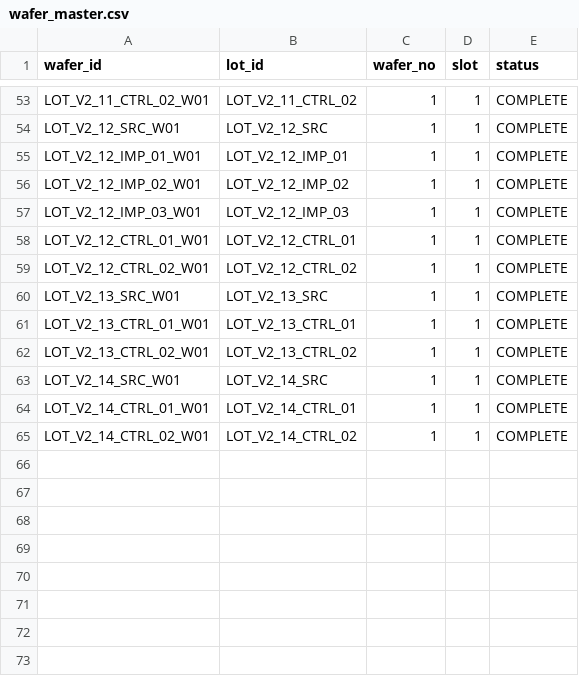
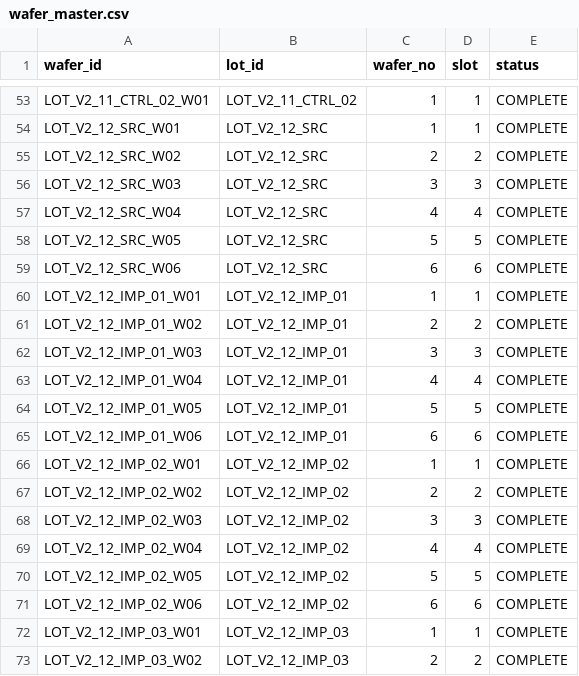
Before and after one commit to gugugaga318/YieldMind-RCA-Evidence-Grounded-Multi-Agent-Semiconductor-Yield-Root-Cause-Analysis-System, a CSV file: data/seeds/causal_scope_v2/wafer_master.csv, drawn as a sheet; only a part is shown, gaps mark what is left out; the shorter side is filled out with more unchanged rows; the diff covers the shown part only; the diff names each change by its address in the sheet, - before the commit and + after, or states it on an @@ line.

```diff
--- a/data/seeds/causal_scope_v2/wafer_master.csv
+++ b/data/seeds/causal_scope_v2/wafer_master.csv
+row 55: LOT_V2_12_SRC_W02 | LOT_V2_12_SRC | 2 | 2 | COMPLETE
+row 56: LOT_V2_12_SRC_W03 | LOT_V2_12_SRC | 3 | 3 | COMPLETE
+row 57: LOT_V2_12_SRC_W04 | LOT_V2_12_SRC | 4 | 4 | COMPLETE
+row 58: LOT_V2_12_SRC_W05 | LOT_V2_12_SRC | 5 | 5 | COMPLETE
+row 59: LOT_V2_12_SRC_W06 | LOT_V2_12_SRC | 6 | 6 | COMPLETE
+row 61: LOT_V2_12_IMP_01_W02 | LOT_V2_12_IMP_01 | 2 | 2 | COMPLETE
+row 62: LOT_V2_12_IMP_01_W03 | LOT_V2_12_IMP_01 | 3 | 3 | COMPLETE
+row 63: LOT_V2_12_IMP_01_W04 | LOT_V2_12_IMP_01 | 4 | 4 | COMPLETE
+row 64: LOT_V2_12_IMP_01_W05 | LOT_V2_12_IMP_01 | 5 | 5 | COMPLETE
+row 65: LOT_V2_12_IMP_01_W06 | LOT_V2_12_IMP_01 | 6 | 6 | COMPLETE
+row 67: LOT_V2_12_IMP_02_W02 | LOT_V2_12_IMP_02 | 2 | 2 | COMPLETE
+row 68: LOT_V2_12_IMP_02_W03 | LOT_V2_12_IMP_02 | 3 | 3 | COMPLETE
+row 69: LOT_V2_12_IMP_02_W04 | LOT_V2_12_IMP_02 | 4 | 4 | COMPLETE
+row 70: LOT_V2_12_IMP_02_W05 | LOT_V2_12_IMP_02 | 5 | 5 | COMPLETE
+row 71: LOT_V2_12_IMP_02_W06 | LOT_V2_12_IMP_02 | 6 | 6 | COMPLETE
+row 73: LOT_V2_12_IMP_03_W02 | LOT_V2_12_IMP_03 | 2 | 2 | COMPLETE
```
Also changed, not shown: 14 added rows elsewhere in this file, data/knowledge/synthetic_v2/knowledge_document.csv, data/seeds/causal_scope_v2/defect_summary.csv, 33 other files.
